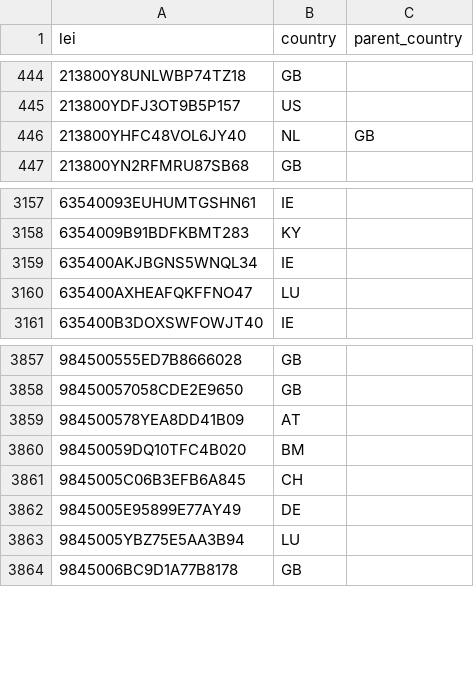
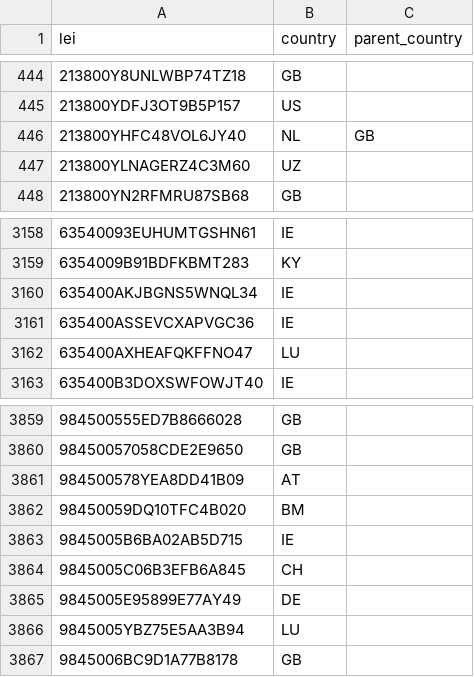
Before and after one commit to elliotmalmstenkth/kthfiacc, a CSV file: data/history/lei_country.csv, drawn as a sheet; only a part is shown, gaps mark what is left out.

```diff
--- a/data/history/lei_country.csv
+++ b/data/history/lei_country.csv
@@ -446,2 +446,3 @@ lei,country,parent_country
 213800YHFC48VOL6JY40,NL,GB
+213800YLNAGERZ4C3M60,UZ,
 213800YN2RFMRU87SB68,GB,
@@ -3159,2 +3160,3 @@ lei,country,parent_country
 635400AKJBGNS5WNQL34,IE,
+635400ASSEVCXAPVGC36,IE,
 635400AXHEAFQKFFNO47,LU,
@@ -3860,2 +3862,3 @@ lei,country,parent_country
 98450059DQ10TFC4B020,BM,
+9845005B6BA02AB5D715,IE,
 9845005C06B3EFB6A845,CH,
```
Also changed, not shown: 1 other file.
